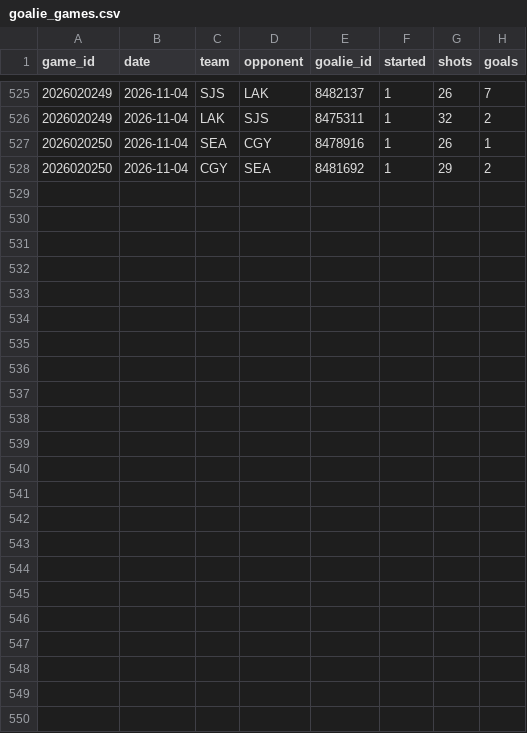
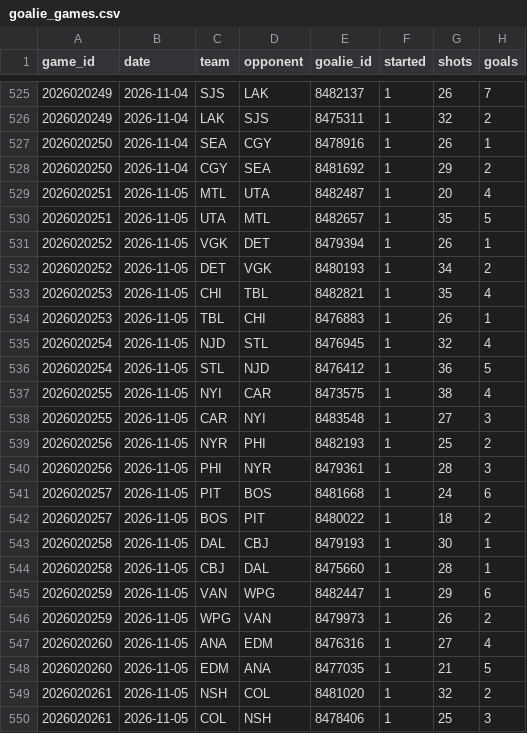
Before and after one commit to twothreecc/nhl-pp-combos, a CSV file: data/goalie_games.csv, drawn as a sheet; only a part is shown, gaps mark what is left out.

```diff
--- a/data/goalie_games.csv
+++ b/data/goalie_games.csv
@@ -528 +528,23 @@ game_id,date,team,opponent,goalie_id,started,shots,goals
 2026020250,2026-11-04,CGY,SEA,8481692,1,29,2
+2026020251,2026-11-05,MTL,UTA,8482487,1,20,4
+2026020251,2026-11-05,UTA,MTL,8482657,1,35,5
+2026020252,2026-11-05,VGK,DET,8479394,1,26,1
+2026020252,2026-11-05,DET,VGK,8480193,1,34,2
+2026020253,2026-11-05,CHI,TBL,8482821,1,35,4
+2026020253,2026-11-05,TBL,CHI,8476883,1,26,1
+2026020254,2026-11-05,NJD,STL,8476945,1,32,4
+2026020254,2026-11-05,STL,NJD,8476412,1,36,5
+2026020255,2026-11-05,NYI,CAR,8473575,1,38,4
+2026020255,2026-11-05,CAR,NYI,8483548,1,27,3
+2026020256,2026-11-05,NYR,PHI,8482193,1,25,2
+2026020256,2026-11-05,PHI,NYR,8479361,1,28,3
+2026020257,2026-11-05,PIT,BOS,8481668,1,24,6
+2026020257,2026-11-05,BOS,PIT,8480022,1,18,2
+2026020258,2026-11-05,DAL,CBJ,8479193,1,30,1
+2026020258,2026-11-05,CBJ,DAL,8475660,1,28,1
+2026020259,2026-11-05,VAN,WPG,8482447,1,29,6
+2026020259,2026-11-05,WPG,VAN,8479973,1,26,2
+2026020260,2026-11-05,ANA,EDM,8476316,1,27,4
+2026020260,2026-11-05,EDM,ANA,8477035,1,21,5
+2026020261,2026-11-05,NSH,COL,8481020,1,32,2
+2026020261,2026-11-05,COL,NSH,8478406,1,25,3
```
Also changed, not shown: data/onice_pairs.csv, data/onice_units.csv, 15 other files.
